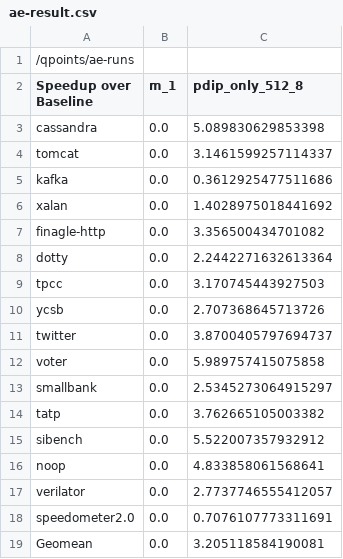
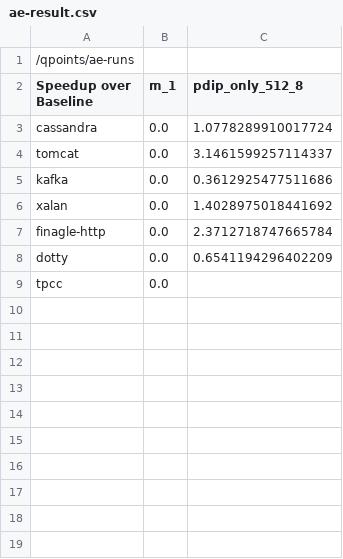
Before and after one commit to liwaner653/PDIP-artifact, a CSV file: ae-result.csv, drawn as a sheet.

```diff
--- a/ae-result.csv
+++ b/ae-result.csv
@@ -2,3 +2,3 @@
 Speedup over Baseline,m_1,pdip_only_512_8
-cassandra,0.0,5.089830629853398
+cassandra,0.0,1.0778289910017724
 tomcat,0.0,3.1461599257114337
@@ -6,14 +6,4 @@ kafka,0.0,0.3612925477511686
 xalan,0.0,1.4028975018441692
-finagle-http,0.0,3.356500434701082
-dotty,0.0,2.2442271632613364
-tpcc,0.0,3.170745443927503
-ycsb,0.0,2.707368645713726
-twitter,0.0,3.8700405797694737
-voter,0.0,5.989757415075858
-smallbank,0.0,2.5345273064915297
-tatp,0.0,3.762665105003382
-sibench,0.0,5.522007357932912
-noop,0.0,4.833858061568641
-verilator,0.0,2.7737746555412057
-speedometer2.0,0.0,0.7076107773311691
-Geomean,0.0,3.205118584190081
+finagle-http,0.0,2.3712718747665784
+dotty,0.0,0.6541194296402209
+tpcc,0.0
```
Also changed, not shown: 1 other file.
